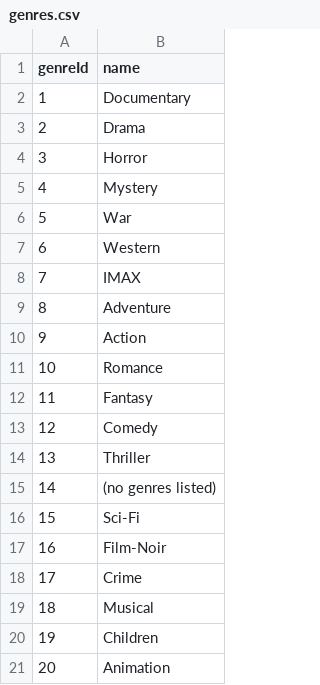
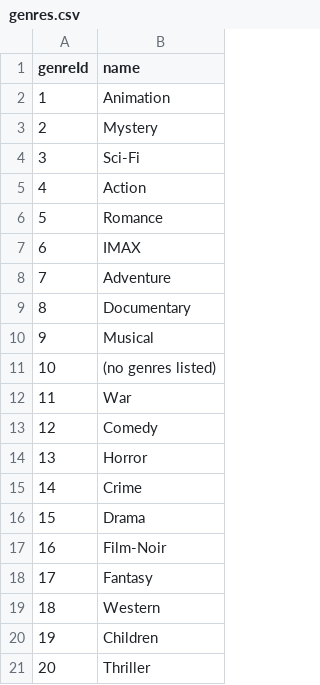
Before and after one commit to arthur-wronski/databases-cwk, a CSV file: data/genres.csv, drawn as a sheet.

Commit message:
only correlate genres rated

```diff
--- a/data/genres.csv
+++ b/data/genres.csv
@@ -1,21 +1,21 @@
 genreId,name
-1,Documentary
-2,Drama
-3,Horror
-4,Mystery
-5,War
-6,Western
-7,IMAX
-8,Adventure
-9,Action
-10,Romance
-11,Fantasy
+1,Animation
+2,Mystery
+3,Sci-Fi
+4,Action
+5,Romance
+6,IMAX
+7,Adventure
+8,Documentary
+9,Musical
+10,(no genres listed)
+11,War
 12,Comedy
-13,Thriller
-14,(no genres listed)
-15,Sci-Fi
+13,Horror
+14,Crime
+15,Drama
 16,Film-Noir
-17,Crime
-18,Musical
+17,Fantasy
+18,Western
 19,Children
-20,Animation
+20,Thriller
```
Also changed, not shown: data/movie_genres.csv, 4 other files.
